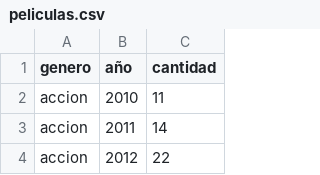
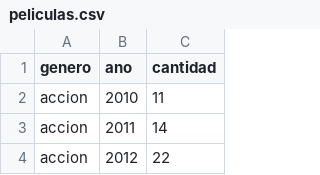
Before and after one commit to Socram1012/csv, a CSV file: peliculas.csv, drawn as a sheet; only a part is shown; the diff names each change by its address in the sheet, - before the commit and + after, or states it on an @@ line.

Commit message:
Update peliculas.csv

```diff
--- a/peliculas.csv
+++ b/peliculas.csv
-B1: año
+B1: ano
```
